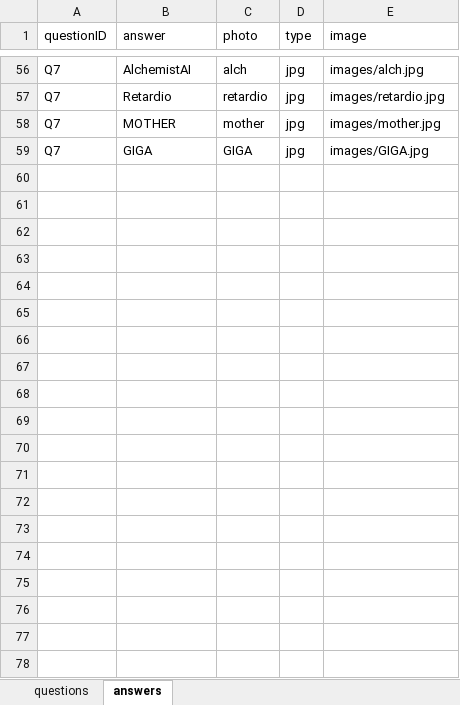
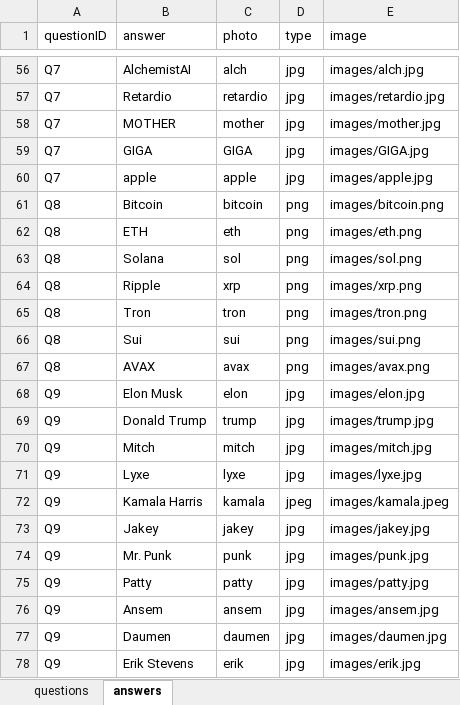
Before and after one commit to mabo1999/watifGame, an Excel workbook: qNa.xlsx, sheet answers, drawn as a sheet; only a part is shown, gaps mark what is left out; values as stored, in another font and other column widths than the file's, no borders; the diff covers the shown part only; the diff names each change by its address in the sheet, - before the commit and + after, or states it on an @@ line.

```diff
--- a/qNa.xlsx (sheet answers)
+++ b/qNa.xlsx (sheet answers)
+row 60: Q7 | apple | apple | jpg | images/apple.jpg
+row 61: Q8 | Bitcoin | bitcoin | png | images/bitcoin.png
+row 62: Q8 | ETH | eth | png | images/eth.png
+row 63: Q8 | Solana | sol | png | images/sol.png
+row 64: Q8 | Ripple | xrp | png | images/xrp.png
+row 65: Q8 | Tron | tron | png | images/tron.png
+row 66: Q8 | Sui | sui | png | images/sui.png
+row 67: Q8 | AVAX | avax | png | images/avax.png
+row 68: Q9 | Elon Musk | elon | jpg | images/elon.jpg
+row 69: Q9 | Donald Trump | trump | jpg | images/trump.jpg
+row 70: Q9 | Mitch | mitch | jpg | images/mitch.jpg
+row 71: Q9 | Lyxe | lyxe | jpg | images/lyxe.jpg
+row 72: Q9 | Kamala Harris | kamala | jpeg | images/kamala.jpeg
+row 73: Q9 | Jakey | jakey | jpg | images/jakey.jpg
+row 74: Q9 | Mr. Punk | punk | jpg | images/punk.jpg
+row 75: Q9 | Patty | patty | jpg | images/patty.jpg
+row 76: Q9 | Ansem | ansem | jpg | images/ansem.jpg
+row 77: Q9 | Daumen | daumen | jpg | images/daumen.jpg
+row 78: Q9 | Erik Stevens | erik | jpg | images/erik.jpg
```
Also changed, not shown: 21 added rows elsewhere in this sheet, sheet questions, 20 other files.
